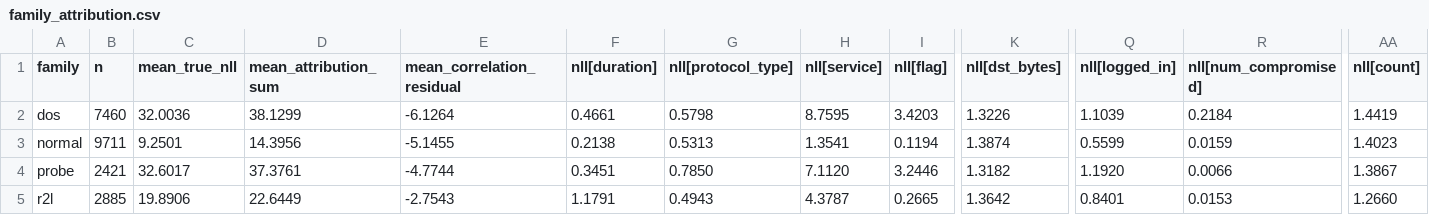
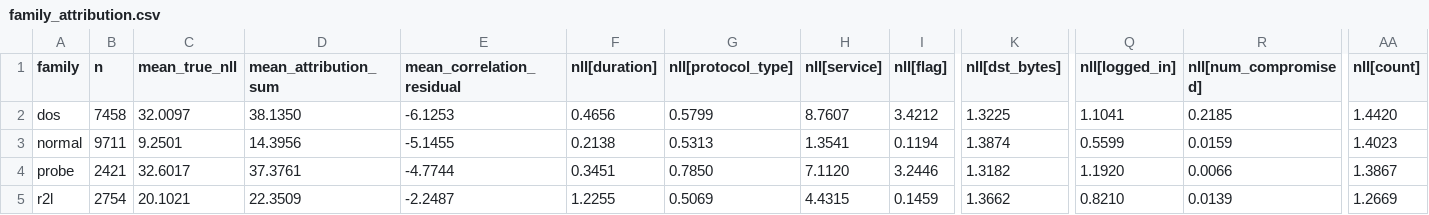
Before and after one commit to javierahumada4/Tensor-Networks-for-XAI, a CSV file: nsl_kdd/explain_tables/family_attribution.csv (was nsl_kdd/explain/family_attribution.csv), drawn as a sheet; only a part is shown, gaps mark what is left out; the diff covers the shown part only; the diff names each change by its address in the sheet, - before the commit and + after, or states it on an @@ line.

Commit message:
Explainability graphs

```diff
--- a/nsl_kdd/explain/family_attribution.csv
+++ b/nsl_kdd/explain_tables/family_attribution.csv
-B2 (n): 7460
+B2 (n): 7458
-C2 (mean_true_nll): 32.0036
+C2 (mean_true_nll): 32.0097
-D2 (mean_attribution_sum): 38.1299
+D2 (mean_attribution_sum): 38.1350
-E2 (mean_correlation_residual): -6.1264
+E2 (mean_correlation_residual): -6.1253
-F2 (nll[duration]): 0.4661
+F2 (nll[duration]): 0.4656
-G2 (nll[protocol_type]): 0.5798
+G2 (nll[protocol_type]): 0.5799
-H2 (nll[service]): 8.7595
+H2 (nll[service]): 8.7607
-I2 (nll[flag]): 3.4203
+I2 (nll[flag]): 3.4212
-K2 (nll[dst_bytes]): 1.3226
+K2 (nll[dst_bytes]): 1.3225
-Q2 (nll[logged_in]): 1.1039
+Q2 (nll[logged_in]): 1.1041
-R2 (nll[num_compromised]): 0.2184
+R2 (nll[num_compromised]): 0.2185
-AA2 (nll[count]): 1.4419
+AA2 (nll[count]): 1.4420
-B5 (n): 2885
+B5 (n): 2754
-C5 (mean_true_nll): 19.8906
+C5 (mean_true_nll): 20.1021
-D5 (mean_attribution_sum): 22.6449
+D5 (mean_attribution_sum): 22.3509
-E5 (mean_correlation_residual): -2.7543
+E5 (mean_correlation_residual): -2.2487
-F5 (nll[duration]): 1.1791
+F5 (nll[duration]): 1.2255
-G5 (nll[protocol_type]): 0.4943
+G5 (nll[protocol_type]): 0.5069
-H5 (nll[service]): 4.3787
+H5 (nll[service]): 4.4315
-I5 (nll[flag]): 0.2665
+I5 (nll[flag]): 0.1459
-K5 (nll[dst_bytes]): 1.3642
+K5 (nll[dst_bytes]): 1.3662
-Q5 (nll[logged_in]): 0.8401
+Q5 (nll[logged_in]): 0.8210
-R5 (nll[num_compromised]): 0.0153
+R5 (nll[num_compromised]): 0.0139
-AA5 (nll[count]): 1.2660
+AA5 (nll[count]): 1.2669
```
Also changed, not shown: 80 edited cells elsewhere in this file, 46 other files.
